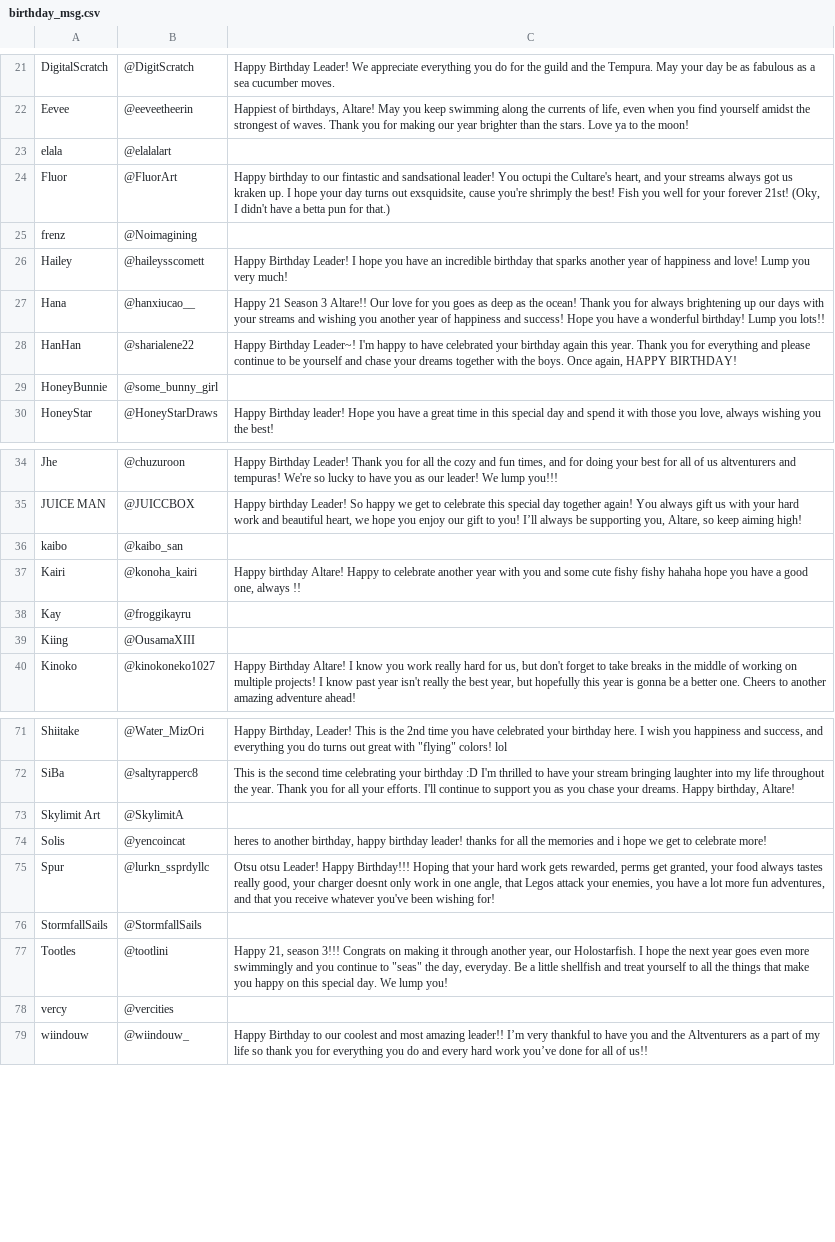
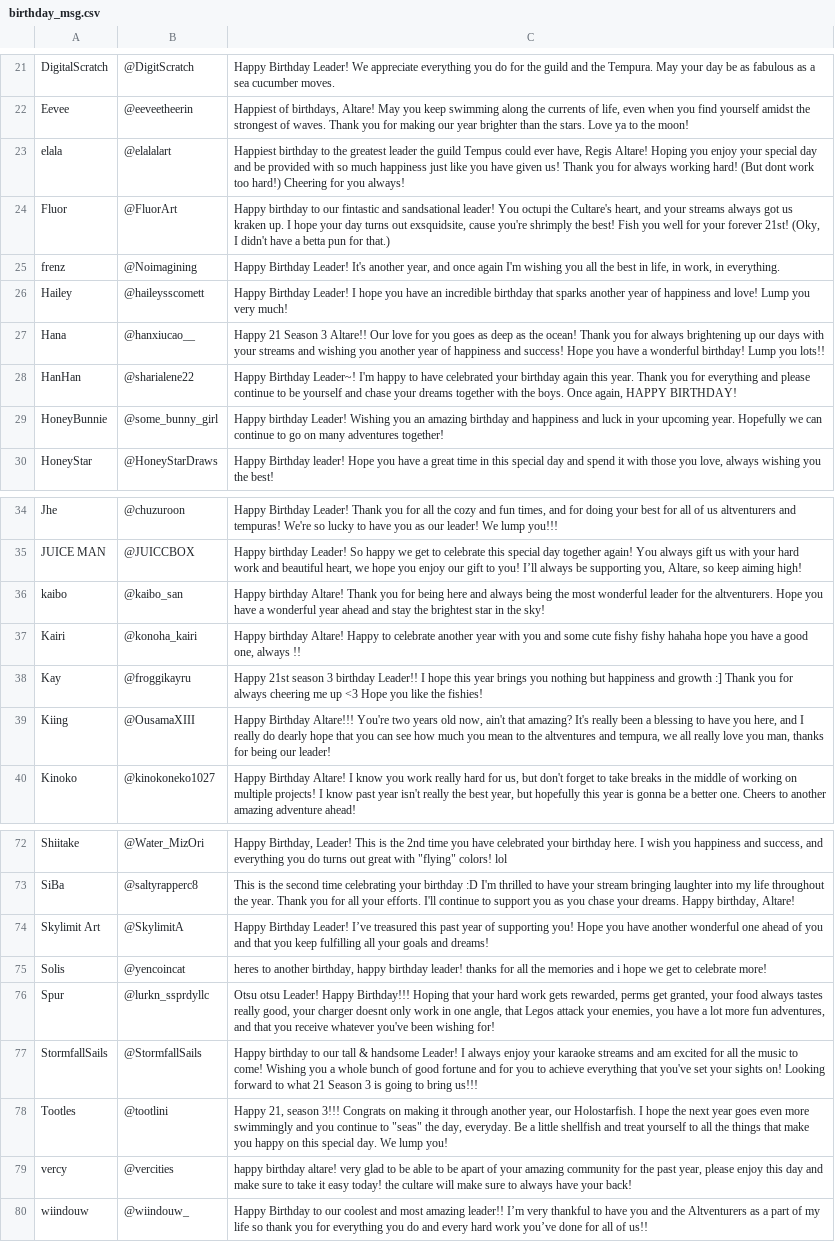
Before and after one commit to elysiumdelivery/altare-aquarium, a CSV file: birthday_msg.csv, drawn as a sheet; only a part is shown, gaps mark what is left out; the diff covers the shown part only.

```diff
--- a/birthday_msg.csv
+++ b/birthday_msg.csv
@@ -22,5 +22,5 @@ DigitalScratch,@DigitScratch,Happy Birthday Leader! We appreciate everything you
 Eevee,@eeveetheerin,"Happiest of birthdays, Altare! May you keep swimming along the currents of life, even when you find yourself amidst the strongest of waves. Thank you for making our year brighter than the stars. Love ya to the moon!"
-elala,@elalalart,
+elala,@elalalart,"Happiest birthday to the greatest leader the  guild Tempus could ever have, Regis Altare! Hoping you enjoy your special day and be provided with so much happiness just like you have given us! Thank you for always working hard! (But dont work too hard!) Cheering for you always!"
 Fluor,@FluorArt,"Happy birthday to our fintastic and sandsational leader! You octupi the Cultare's heart, and your streams always got us kraken up. I hope your day turns out exsquidsite, cause you're shrimply the best! Fish you well for your forever 21st! (Oky, I didn't have a betta pun for that.)"
-frenz,@Noimagining,
+frenz,@Noimagining,"Happy Birthday Leader! It's another year, and once again I'm wishing you all the best in life, in work, in everything."
 Hailey,@haileysscomett,Happy Birthday Leader! I hope you have an incredible birthday that sparks another year of happiness and love! Lump you very much!
@@ -28,3 +28,3 @@ Hana,@hanxiucao__,Happy 21 Season 3 Altare!! Our love for you goes as deep as th
 HanHan,@sharialene22,"Happy Birthday Leader~! I'm happy to have celebrated your birthday again this year. Thank you for everything and please continue to be yourself and chase your dreams together with the boys. Once again, HAPPY BIRTHDAY!"
-HoneyBunnie,@some_bunny_girl,
+HoneyBunnie,@some_bunny_girl,Happy birthday Leader! Wishing you an amazing birthday and happiness and luck in your upcoming year. Hopefully we can continue to go on many adventures together!
 HoneyStar,@HoneyStarDraws,"Happy Birthday leader! Hope you have a great time in this special day and spend it with those you love, always wishing you the best!"
@@ -35,6 +35,6 @@ Jhe,@chuzuroon,"Happy Birthday Leader! Thank you for all the cozy and fun times,
 JUICE MAN ,@JUICCBOX,"Happy birthday Leader! So happy we get to celebrate this special day together again! You always gift us with your hard work and beautiful heart, we hope you enjoy our gift to you! I’ll always be supporting you, Altare, so keep aiming high!"
-kaibo,@kaibo_san,
+kaibo,@kaibo_san,Happy birthday Altare! Thank you for being here and always being the most wonderful leader for the altventurers. Hope you have a wonderful year ahead and stay the brightest star in the sky!
 Kairi ,@konoha_kairi,"Happy birthday Altare! Happy to celebrate another year with you and some cute fishy fishy hahaha hope you have a good one, always !!"
-Kay,@froggikayru,
-Kiing,@OusamaXIII,
+Kay,@froggikayru,Happy 21st season 3 birthday Leader!! I hope this year brings you nothing but happiness and growth :] Thank you for always cheering me up <3 Hope you like the fishies!
+Kiing,@OusamaXIII,"Happy Birthday Altare!!! You're two years old now, ain't that amazing? It's really been a blessing to have you here, and I really do dearly hope that you can see how much you mean to the altventures and tempura, we all really love you man, thanks for being our leader!"
 Kinoko,@kinokoneko1027,"Happy Birthday Altare! I know you work really hard for us, but don't forget to take breaks in the middle of working on multiple projects! I know past year isn't really the best year, but hopefully this year is gonna be a better one. Cheers to another amazing adventure ahead!"
@@ -72,8 +73,8 @@ Shiitake,@Water_MizOri,"Happy Birthday, Leader! This is the 2nd time you have ce
 SiBa ,@saltyrapperc8,"This is the second time celebrating your birthday :D I'm thrilled to have your stream bringing laughter into my life throughout the year. Thank you for all your efforts. I'll continue to support you as you chase your dreams. Happy birthday, Altare!"
-Skylimit Art,@SkylimitA,
+Skylimit Art,@SkylimitA,Happy Birthday Leader! I’ve treasured this past year of supporting you! Hope you have another wonderful one ahead of you and that you keep fulfilling all your goals and dreams!
 Solis,@yencoincat,"heres to another birthday, happy birthday leader! thanks for all the memories and i hope we get to celebrate more!"
 Spur,@lurkn_ssprdyllc,"Otsu otsu Leader! Happy Birthday!!! Hoping that your hard work gets rewarded, perms get granted, your food always tastes really good, your charger doesnt only work in one angle, that Legos attack your enemies, you have a lot more fun adventures, and that you receive whatever you've been wishing for!"
-StormfallSails,@StormfallSails,
+StormfallSails,@StormfallSails,Happy birthday to our tall & handsome Leader! I always enjoy your karaoke streams and am excited for all the music to come! Wishing you a whole bunch of good fortune and for you to achieve everything that you've set your sights on! Looking forward to what 21 Season 3 is going to bring us!!!
 Tootles,@tootlini,"Happy 21, season 3!!! Congrats on making it through another year, our Holostarfish. I hope the next year goes even more swimmingly and you continue to ""seas"" the day, everyday. Be a little shellfish and treat yourself to all the things that make you happy on this special day. We lump you!"
-vercy,@vercities,
+vercy,@vercities,"happy birthday altare! very glad to be able to be apart of your amazing community for the past year, please enjoy this day and make sure to take it easy today! the cultare will make sure to always have your back!"
 wiindouw,@wiindouw_,Happy Birthday to our coolest and most amazing leader!! I’m very thankful to have you and the Altventurers as a part of my life so thank you for everything you do and every hard work you’ve done for all of us!!
```
Also changed, not shown: 1 added row and 15 edited cells elsewhere in this file, credits.csv.
